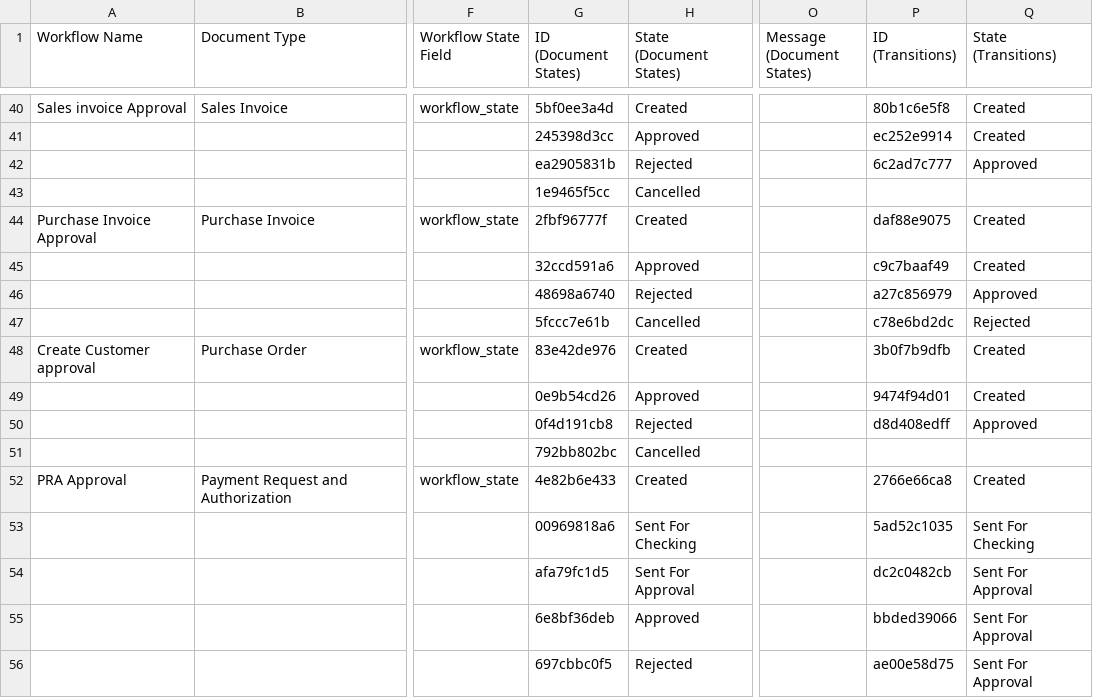
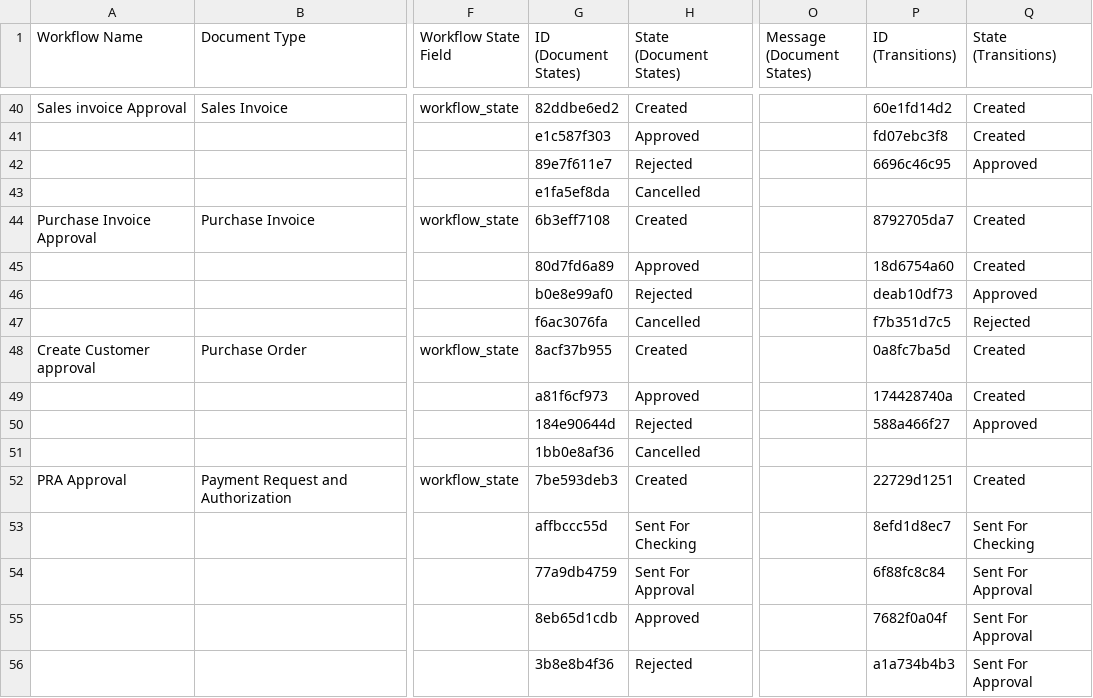
Before and after one commit to harishtanwar4847/ethal, a CSV file: ethal/patches/imports/workflow.csv, drawn as a sheet; only a part is shown, gaps mark what is left out; the diff covers the shown part only; the diff names each change by its address in the sheet, - before the commit and + after, or states it on an @@ line.

```diff
--- a/ethal/patches/imports/workflow.csv
+++ b/ethal/patches/imports/workflow.csv
-G40 (ID (Document States)): 5bf0ee3a4d
+G40 (ID (Document States)): 82ddbe6ed2
-P40 (ID (Transitions)): 80b1c6e5f8
+P40 (ID (Transitions)): 60e1fd14d2
-G41 (ID (Document States)): 245398d3cc
+G41 (ID (Document States)): e1c587f303
-P41 (ID (Transitions)): ec252e9914
+P41 (ID (Transitions)): fd07ebc3f8
-G42 (ID (Document States)): ea2905831b
+G42 (ID (Document States)): 89e7f611e7
-P42 (ID (Transitions)): 6c2ad7c777
+P42 (ID (Transitions)): 6696c46c95
-G43 (ID (Document States)): 1e9465f5cc
+G43 (ID (Document States)): e1fa5ef8da
-G44 (ID (Document States)): 2fbf96777f
+G44 (ID (Document States)): 6b3eff7108
-P44 (ID (Transitions)): daf88e9075
+P44 (ID (Transitions)): 8792705da7
-G45 (ID (Document States)): 32ccd591a6
+G45 (ID (Document States)): 80d7fd6a89
-P45 (ID (Transitions)): c9c7baaf49
+P45 (ID (Transitions)): 18d6754a60
-G46 (ID (Document States)): 48698a6740
+G46 (ID (Document States)): b0e8e99af0
-P46 (ID (Transitions)): a27c856979
+P46 (ID (Transitions)): deab10df73
-G47 (ID (Document States)): 5fccc7e61b
+G47 (ID (Document States)): f6ac3076fa
-P47 (ID (Transitions)): c78e6bd2dc
+P47 (ID (Transitions)): f7b351d7c5
-G48 (ID (Document States)): 83e42de976
+G48 (ID (Document States)): 8acf37b955
-P48 (ID (Transitions)): 3b0f7b9dfb
+P48 (ID (Transitions)): 0a8fc7ba5d
-G49 (ID (Document States)): 0e9b54cd26
+G49 (ID (Document States)): a81f6cf973
-P49 (ID (Transitions)): 9474f94d01
+P49 (ID (Transitions)): 174428740a
-G50 (ID (Document States)): 0f4d191cb8
+G50 (ID (Document States)): 184e90644d
-P50 (ID (Transitions)): d8d408edff
+P50 (ID (Transitions)): 588a466f27
-G51 (ID (Document States)): 792bb802bc
+G51 (ID (Document States)): 1bb0e8af36
-G52 (ID (Document States)): 4e82b6e433
+G52 (ID (Document States)): 7be593deb3
-P52 (ID (Transitions)): 2766e66ca8
+P52 (ID (Transitions)): 22729d1251
-G53 (ID (Document States)): 00969818a6
+G53 (ID (Document States)): affbccc55d
-P53 (ID (Transitions)): 5ad52c1035
+P53 (ID (Transitions)): 8efd1d8ec7
-G54 (ID (Document States)): afa79fc1d5
+G54 (ID (Document States)): 77a9db4759
-P54 (ID (Transitions)): dc2c0482cb
+P54 (ID (Transitions)): 6f88fc8c84
-G55 (ID (Document States)): 6e8bf36deb
+G55 (ID (Document States)): 8eb65d1cdb
-P55 (ID (Transitions)): bbded39066
+P55 (ID (Transitions)): 7682f0a04f
-G56 (ID (Document States)): 697cbbc0f5
+G56 (ID (Document States)): 3b8e8b4f36
-P56 (ID (Transitions)): ae00e58d75
+P56 (ID (Transitions)): a1a734b4b3
```
Also changed, not shown: 6 added rows and 70 edited cells elsewhere in this file, 1 other file.
